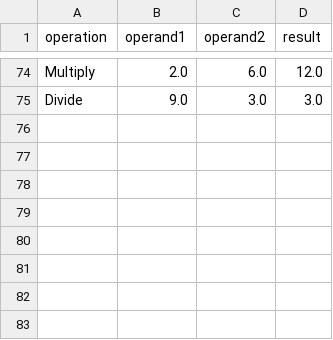
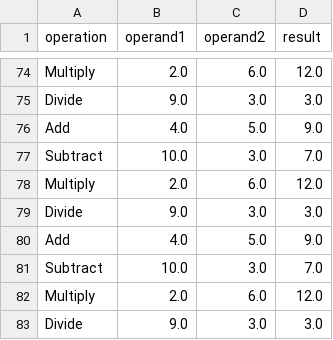
Before and after one commit to cmichaels1209/Midterm1, a CSV file: history.csv, drawn as a sheet; only a part is shown, gaps mark what is left out.

```diff
--- a/history.csv
+++ b/history.csv
@@ -75 +75,9 @@ Multiply,2.0,6.0,12.0
 Divide,9.0,3.0,3.0
+Add,4.0,5.0,9.0
+Subtract,10.0,3.0,7.0
+Multiply,2.0,6.0,12.0
+Divide,9.0,3.0,3.0
+Add,4.0,5.0,9.0
+Subtract,10.0,3.0,7.0
+Multiply,2.0,6.0,12.0
+Divide,9.0,3.0,3.0
```
Also changed, not shown: 1 other file.
